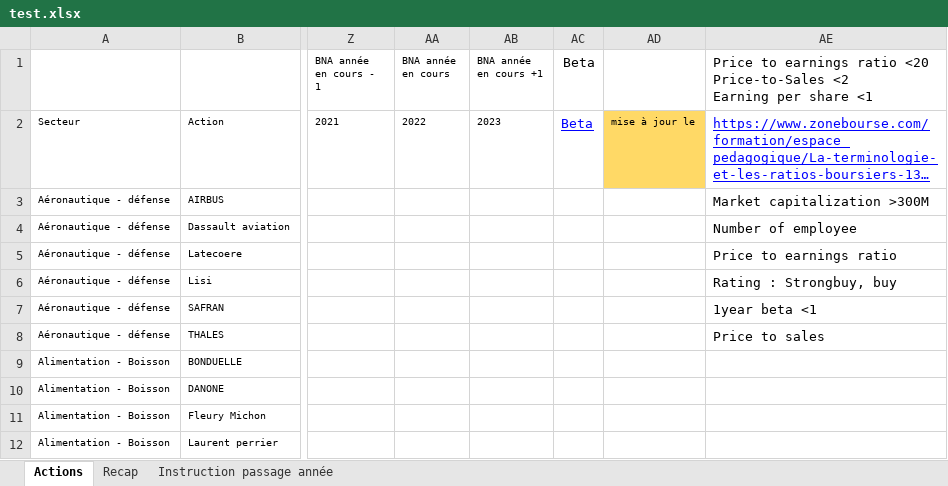
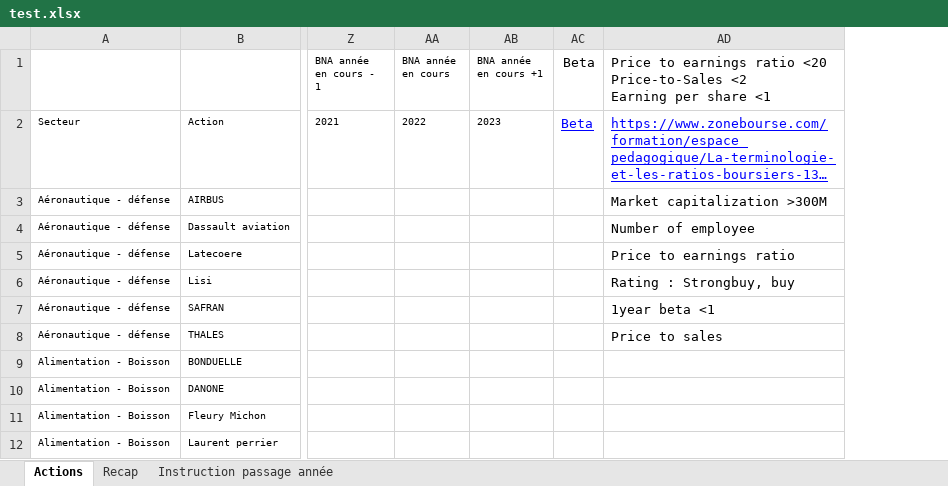
Before and after one commit to Ieandre/financialwebscrapingproject, an Excel workbook: test.xlsx, sheet Actions, drawn as a sheet; only a part is shown, gaps mark what is left out; long unchanged cells end in …; values as stored, in another font and other column widths than the file's, no borders; charts and pictures and conditional formats not drawn; the diff names each change by its address in the sheet, - before the commit and + after, or states it on an @@ line.

```diff
--- a/test.xlsx (sheet Actions)
+++ b/test.xlsx (sheet Actions)
-column AD, row 2: mise à jour le
```
Also changed, not shown: sheet Recap, hidden cells, 1 other file.
